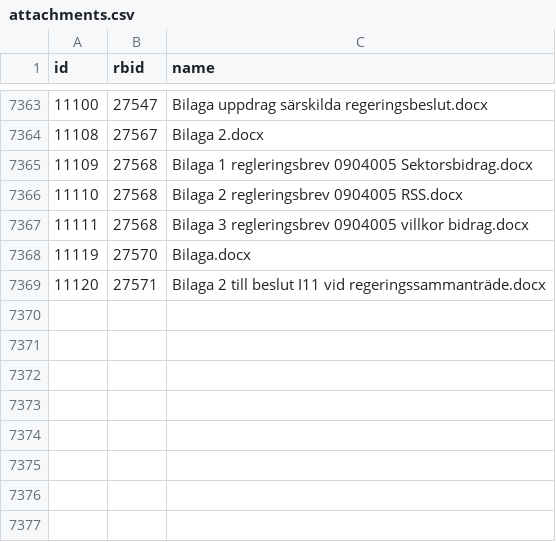
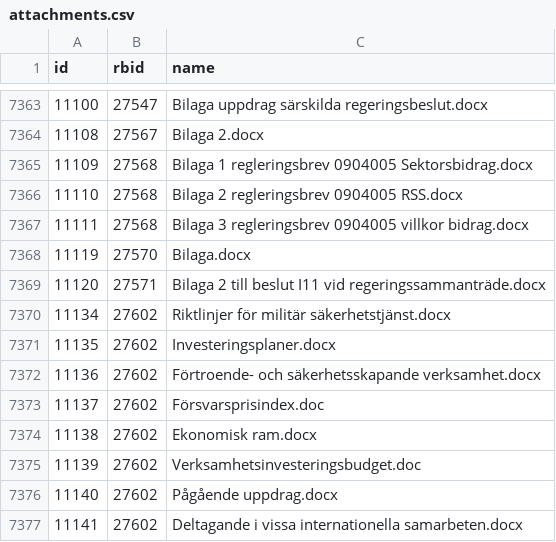
Before and after one commit to civictechsweden/oppna-statsliggaren, a CSV file: attachments.csv, drawn as a sheet; only a part is shown, gaps mark what is left out.

```diff
--- a/attachments.csv
+++ b/attachments.csv
@@ -7369 +7369,9 @@ id,rbid,name
 11120,27571,Bilaga 2 till beslut I11 vid regeringssammanträde.docx
+11134,27602,Riktlinjer för militär säkerhetstjänst.docx
+11135,27602,Investeringsplaner.docx
+11136,27602,Förtroende- och säkerhetsskapande verksamhet.docx
+11137,27602,Försvarsprisindex.doc
+11138,27602,Ekonomisk ram.docx
+11139,27602,Verksamhetsinvesteringsbudget.doc
+11140,27602,Pågående uppdrag.docx
+11141,27602,Deltagande i vissa internationella samarbeten.docx
```
Also changed, not shown: 1 other file.
